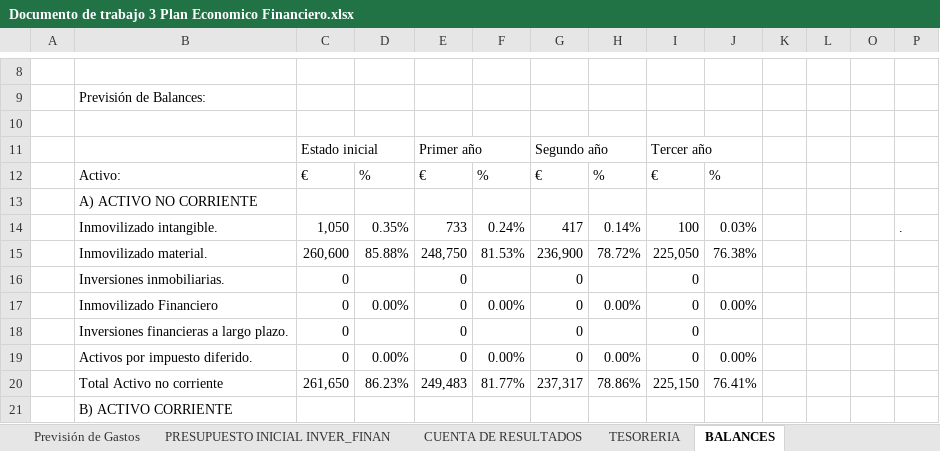
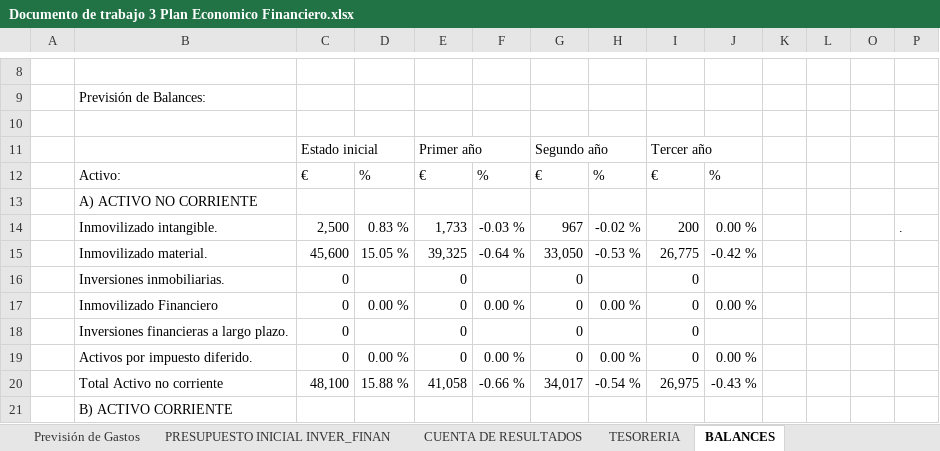
Before and after one commit to AndresMauricioDrapier/2-DAW, an Excel workbook: Empresa_e_iniciativa_emprendedora/PlanDeEmpresa/Documento de trabajo 3 Plan Economico Financiero.xlsx, sheet BALANCES, drawn as a sheet; only a part is shown, gaps mark what is left out; values as stored, in another font and other column widths than the file's, no cell formats; the diff covers the shown part only; the diff names each change by its address in the sheet, - before the commit and + after, or states it on an @@ line.

```diff
--- a/Empresa_e_iniciativa_emprendedora/PlanDeEmpresa/Documento de trabajo 3 Plan Economico Financiero.xlsx (sheet BALANCES)
+++ b/Empresa_e_iniciativa_emprendedora/PlanDeEmpresa/Documento de trabajo 3 Plan Economico Financiero.xlsx (sheet BALANCES)
-C14: 1,050
+C14: 2,500
-D14: 0.35%
+D14: 0.83 %
-E14: 733
+E14: 1,733
-F14: 0.24%
+F14: -0.03 %
-G14: 417
+G14: 967
-H14: 0.14%
+H14: -0.02 %
-I14: 100
+I14: 200
-J14: 0.03%
+J14: 0.00 %
-C15: 260,600
+C15: 45,600
-D15: 85.88%
+D15: 15.05 %
-E15: 248,750
+E15: 39,325
-F15: 81.53%
+F15: -0.64 %
-G15: 236,900
+G15: 33,050
-H15: 78.72%
+H15: -0.53 %
-I15: 225,050
+I15: 26,775
-J15: 76.38%
+J15: -0.42 %
-D17: 0.00%
+D17: 0.00 %
-F17: 0.00%
+F17: 0.00 %
-H17: 0.00%
+H17: 0.00 %
-J17: 0.00%
+J17: 0.00 %
-D19: 0.00%
+D19: 0.00 %
-F19: 0.00%
+F19: 0.00 %
-H19: 0.00%
+H19: 0.00 %
-J19: 0.00%
+J19: 0.00 %
-C20: 261,650
+C20: 48,100
-D20: 86.23%
+D20: 15.88 %
-E20: 249,483
+E20: 41,058
-F20: 81.77%
+F20: -0.66 %
-G20: 237,317
+G20: 34,017
-H20: 78.86%
+H20: -0.54 %
-I20: 225,150
+I20: 26,975
-J20: 76.41%
+J20: -0.43 %
```
Also changed, not shown: 1 added row, 1 removed row and 249 edited cells elsewhere in this sheet, sheet Previsión de negocio, sheet Presupuesto de ventas, sheet Margen B, sheet Politica Cobr. Pagos, sheet TESORERIA, sheet CUENTA DE RESULTADOS, 8 more sheets, cell formats, formulas that keep their value, hidden cells, charts or pictures, 17 other files.
